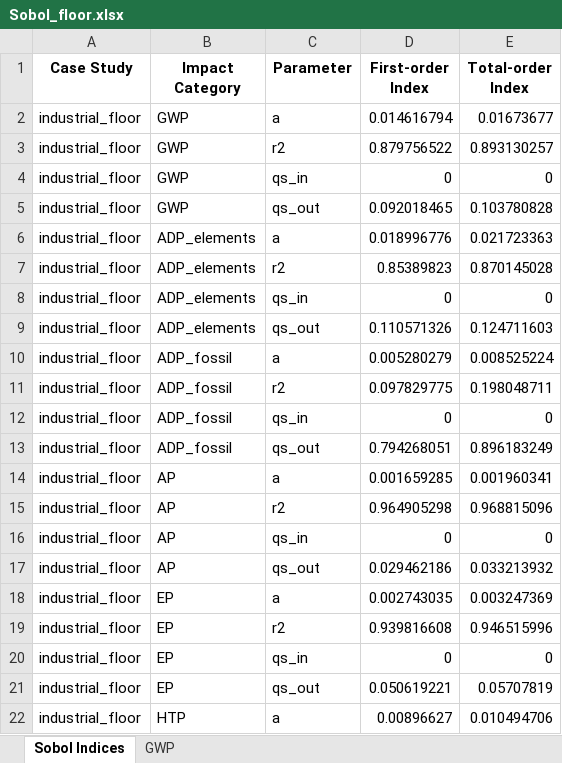
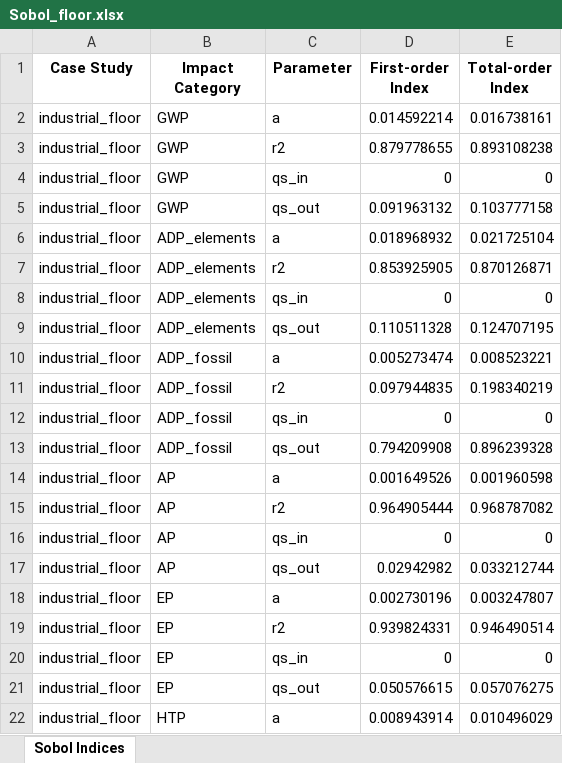
Before and after one commit to suzanaostojic/cff-research, an Excel workbook: results/Sobol_floor.xlsx, sheet Sobol Indices, drawn as a sheet; only a part is shown; values as stored, in another font and other column widths than the file's, no borders; the diff covers the shown part only; the diff names each change by its address in the sheet, - before the commit and + after, or states it on an @@ line.

```diff
--- a/results/Sobol_floor.xlsx (sheet Sobol Indices)
+++ b/results/Sobol_floor.xlsx (sheet Sobol Indices)
-sheet tab: GWP
-D2 (First-order Index): 0.014616794
+D2 (First-order Index): 0.014592214
-E2 (Total-order Index): 0.01673677
+E2 (Total-order Index): 0.016738161
-D3 (First-order Index): 0.879756522
+D3 (First-order Index): 0.879778655
-E3 (Total-order Index): 0.893130257
+E3 (Total-order Index): 0.893108238
-D5 (First-order Index): 0.092018465
+D5 (First-order Index): 0.091963132
-E5 (Total-order Index): 0.103780828
+E5 (Total-order Index): 0.103777158
-D6 (First-order Index): 0.018996776
+D6 (First-order Index): 0.018968932
-E6 (Total-order Index): 0.021723363
+E6 (Total-order Index): 0.021725104
-D7 (First-order Index): 0.85389823
+D7 (First-order Index): 0.853925905
-E7 (Total-order Index): 0.870145028
+E7 (Total-order Index): 0.870126871
-D9 (First-order Index): 0.110571326
+D9 (First-order Index): 0.110511328
-E9 (Total-order Index): 0.124711603
+E9 (Total-order Index): 0.124707195
-D10 (First-order Index): 0.005280279
+D10 (First-order Index): 0.005273474
-E10 (Total-order Index): 0.008525224
+E10 (Total-order Index): 0.008523221
-D11 (First-order Index): 0.097829775
+D11 (First-order Index): 0.097944835
-E11 (Total-order Index): 0.198048711
+E11 (Total-order Index): 0.198340219
-D13 (First-order Index): 0.794268051
+D13 (First-order Index): 0.794209908
-E13 (Total-order Index): 0.896183249
+E13 (Total-order Index): 0.896239328
-D14 (First-order Index): 0.001659285
+D14 (First-order Index): 0.001649526
-E14 (Total-order Index): 0.001960341
+E14 (Total-order Index): 0.001960598
-D15 (First-order Index): 0.964905298
+D15 (First-order Index): 0.964905444
-E15 (Total-order Index): 0.968815096
+E15 (Total-order Index): 0.968787082
-D17 (First-order Index): 0.029462186
+D17 (First-order Index): 0.02942982
-E17 (Total-order Index): 0.033213932
+E17 (Total-order Index): 0.033212744
-D18 (First-order Index): 0.002743035
+D18 (First-order Index): 0.002730196
-E18 (Total-order Index): 0.003247369
+E18 (Total-order Index): 0.003247807
-D19 (First-order Index): 0.939816608
+D19 (First-order Index): 0.939824331
-E19 (Total-order Index): 0.946515996
+E19 (Total-order Index): 0.946490514
-D21 (First-order Index): 0.050619221
+D21 (First-order Index): 0.050576615
-E21 (Total-order Index): 0.05707819
+E21 (Total-order Index): 0.057076275
-D22 (First-order Index): 0.00896627
+D22 (First-order Index): 0.008943914
-E22 (Total-order Index): 0.010494706
+E22 (Total-order Index): 0.010496029
```
Also changed, not shown: 80 edited cells elsewhere in this sheet, results/Sobol_composite CCB.xlsx, results/Sobol_industrial CCB.xlsx, 3 other files.
